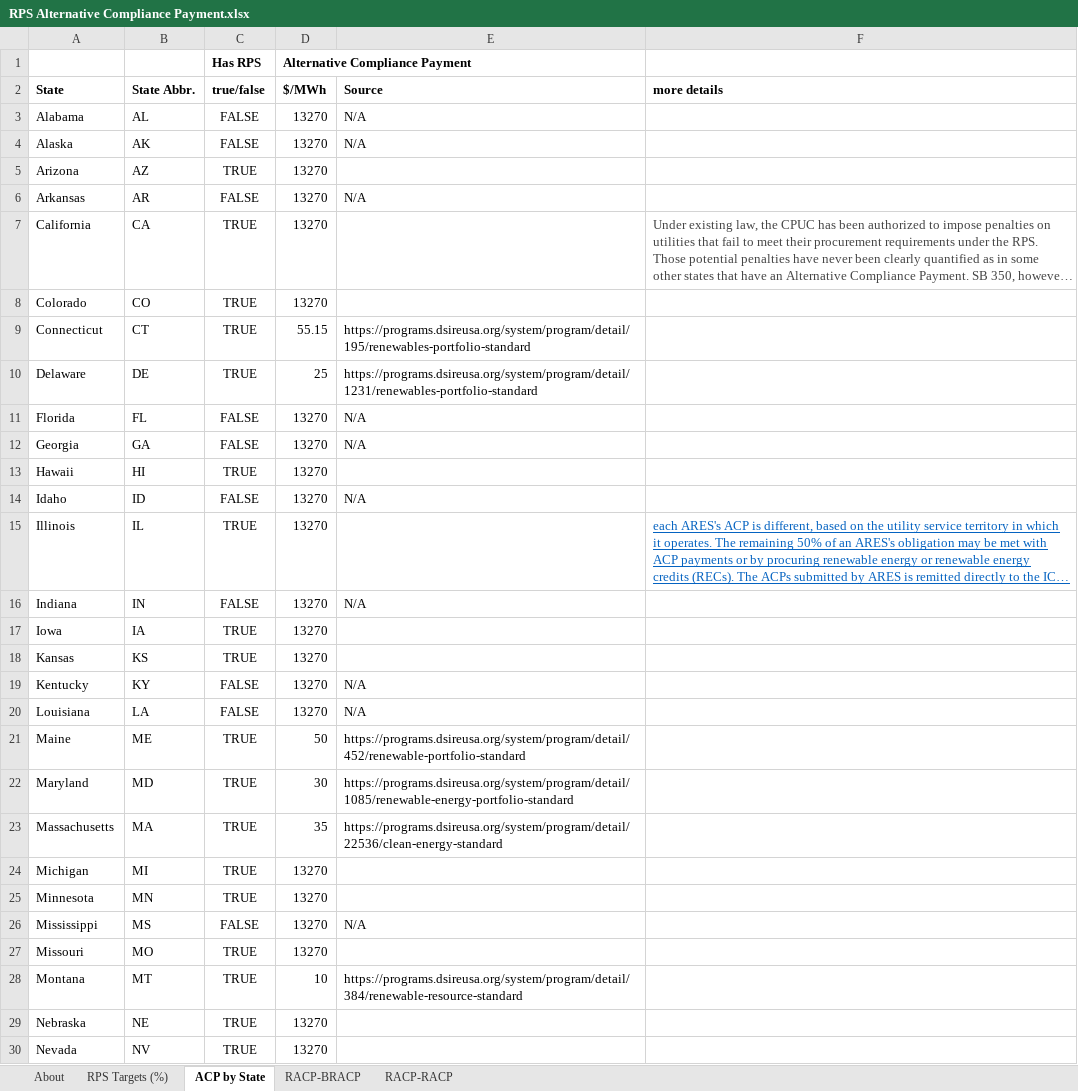
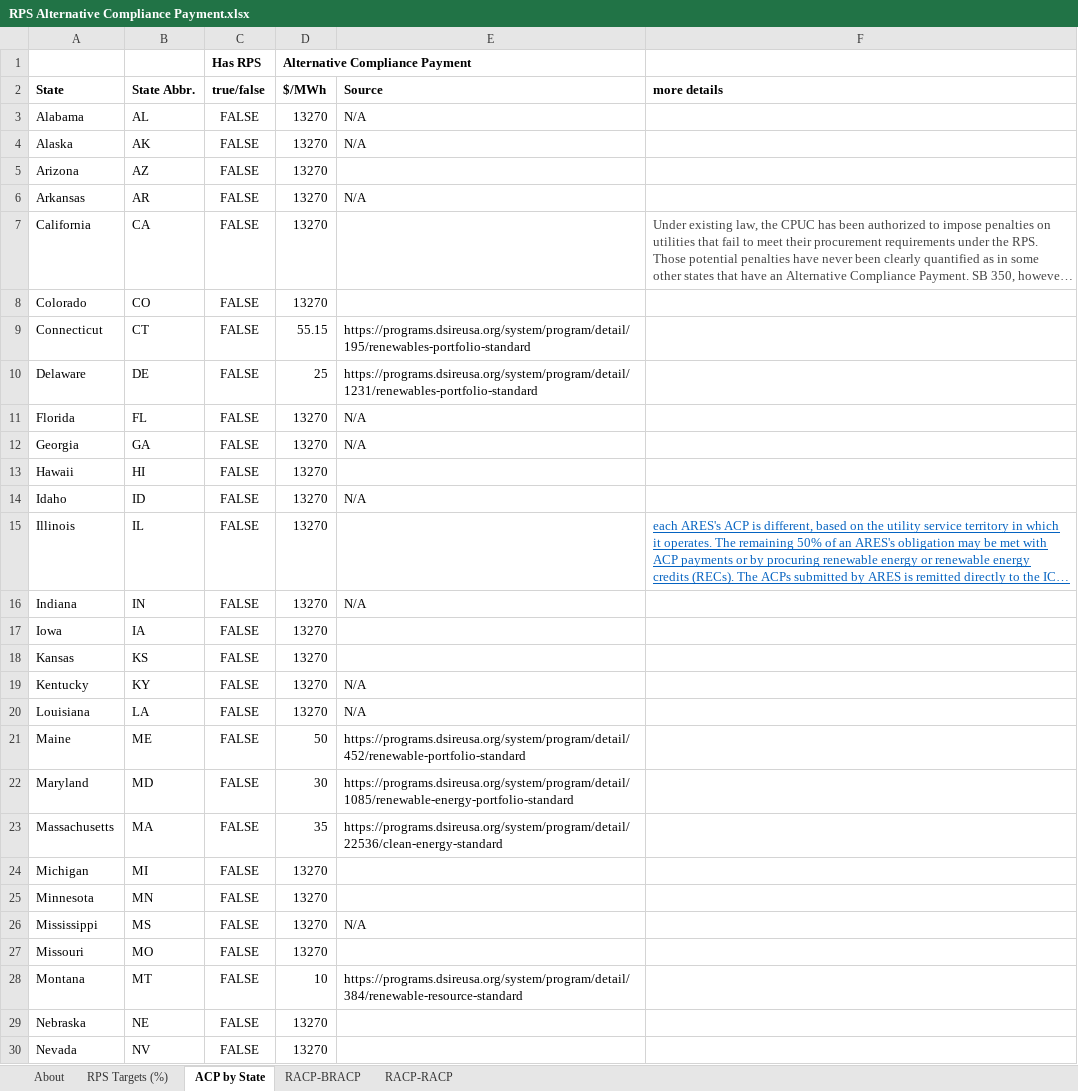
Before and after one commit to EnergyInnovation/eps-missouri, an Excel workbook: InputData/elec/RACP/RPS Alternative Compliance Payment.xlsx, sheet ACP by State, drawn as a sheet; only a part is shown; long unchanged cells end in …; values as stored, in another font and other column widths than the file's, no borders; conditional formats not drawn; the diff covers the shown part only; the diff names each change by its address in the sheet, - before the commit and + after, or states it on an @@ line.

```diff
--- a/InputData/elec/RACP/RPS Alternative Compliance Payment.xlsx (sheet ACP by State)
+++ b/InputData/elec/RACP/RPS Alternative Compliance Payment.xlsx (sheet ACP by State)
-C5 (true/false): TRUE
+C5 (true/false): FALSE
-C7:C10 (true/false): TRUE
+C7:C10 (true/false): FALSE
-C13 (true/false): TRUE
+C13 (true/false): FALSE
-C15 (true/false): TRUE
+C15 (true/false): FALSE
-C17:C18 (true/false): TRUE
+C17:C18 (true/false): FALSE
-C21:C25 (true/false): TRUE
+C21:C25 (true/false): FALSE
-C27:C30 (true/false): TRUE
+C27:C30 (true/false): FALSE
```
Also changed, not shown: 15 edited cells elsewhere in this sheet, sheet RPS Targets (%), sheet About, formulas that keep their value, hidden cells, charts or pictures, InputData/elec/BBNPPTY/BAU Ban New Power Plants This Year.xlsx, InputData/fuels/BS/BAU Subsidies.xlsx, 23 other files.
